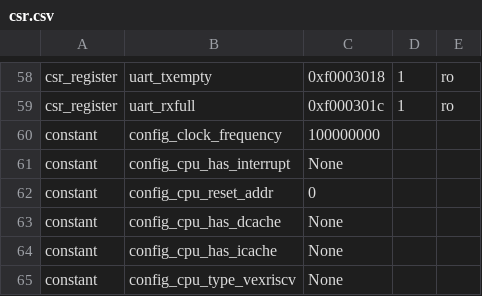
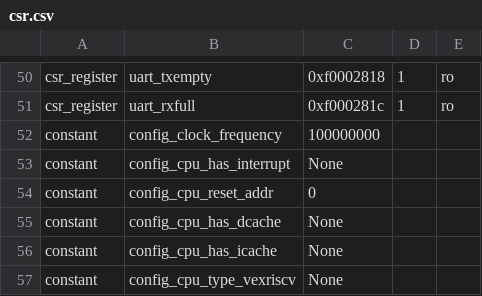
Before and after one commit to UNAL-Embebidos-Pantallas/UN-InfoBanner-Pantalla, a CSV file: csr.csv, drawn as a sheet; only a part is shown, gaps mark what is left out; addresses are those after the commit; the diff covers the shown part only; the diff names each change by its address in the sheet, - before the commit and + after, or states it on an @@ line.

```diff
--- a/csr.csv
+++ b/csr.csv
-C50: 0xf0003018
+C50: 0xf0002818
-C51: 0xf000301c
+C51: 0xf000281c
```
Also changed, not shown: 8 removed rows and 47 edited cells elsewhere in this file, 6 other files.
